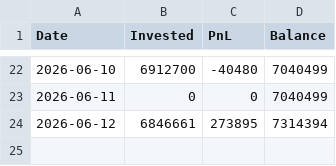
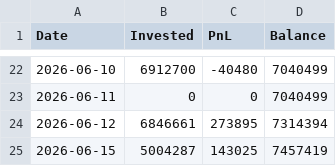
Before and after one commit to bong93/ai_stock_advisor_master, a CSV file: mock_invest_history.csv, drawn as a sheet; only a part is shown, gaps mark what is left out.

```diff
--- a/mock_invest_history.csv
+++ b/mock_invest_history.csv
@@ -24 +24,2 @@
 2026-06-12,6846661,273895,7314394
+2026-06-15,5004287,143025,7457419
```
